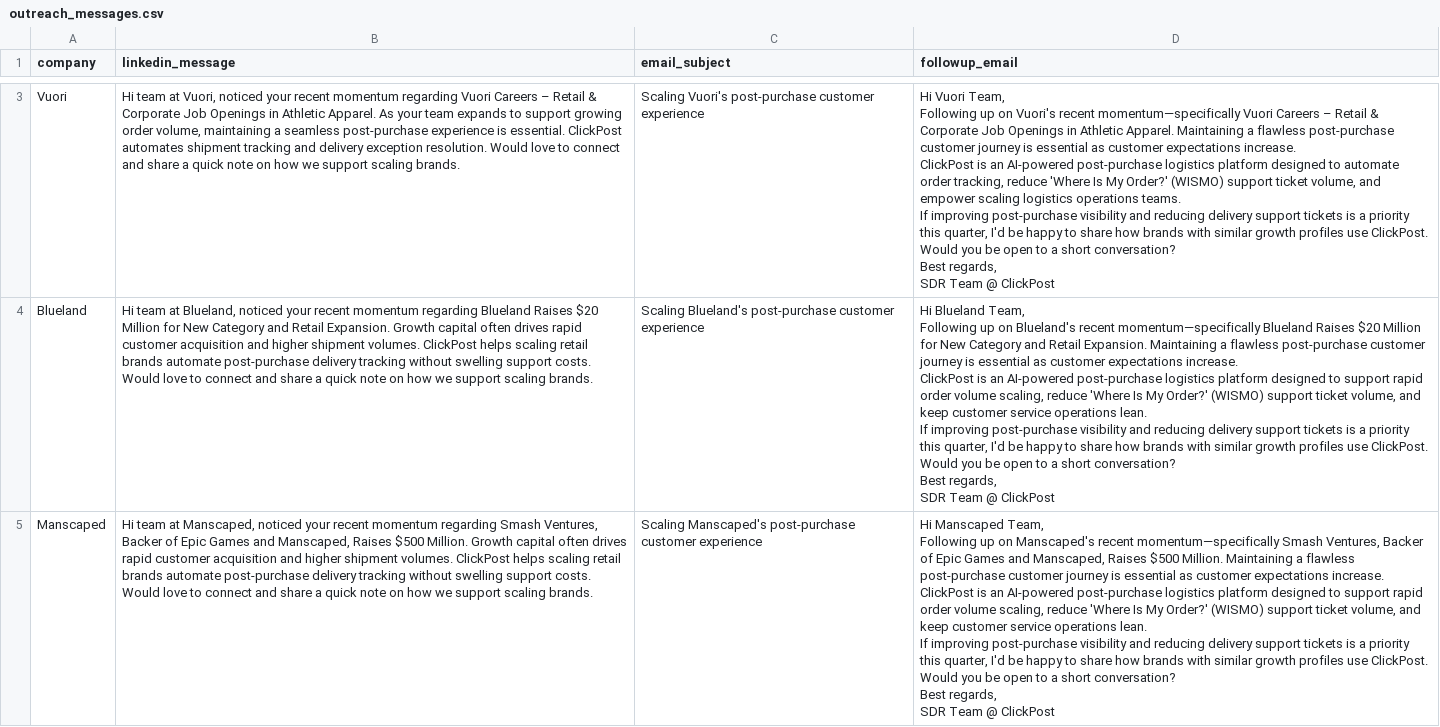
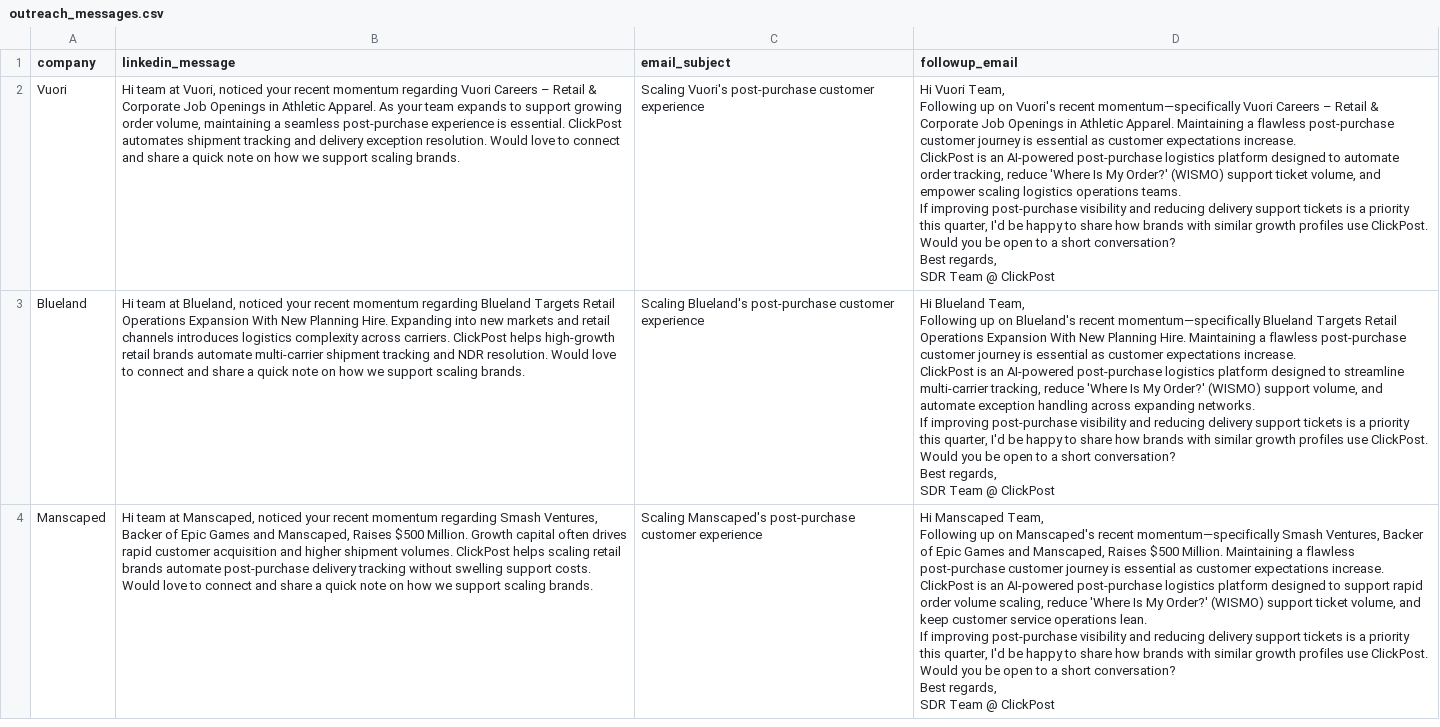
Before and after one commit to Dipakk7/clickpost-radar, a CSV file: outputs/outreach_messages.csv, drawn as a sheet; only a part is shown, gaps mark what is left out; the diff covers the shown part only.

Commit message:
Update generated outputs after final QA verification

```diff
--- a/outputs/outreach_messages.csv
+++ b/outputs/outreach_messages.csv
@@ -25,14 +13,14 @@ Best regards,
 SDR Team @ ClickPost"
-Blueland,"Hi team at Blueland, noticed your recent momentum regarding Blueland Raises $20 Million for New Category and Retail Expansion. Growth capital often drives rapid customer acquisition and higher shipment volumes. ClickPost helps scaling retail brands automate post-purchase delivery tracking without swelling support costs. Would love to connect and share a quick note on how we support scaling brands.",Scaling Blueland's post-purchase customer experience,"Hi Blueland Team,
-
-Following up on Blueland's recent momentum—specifically Blueland Raises $20 Million for New Category and Retail Expansion. Maintaining a flawless post-purchase customer journey is essential as customer expectations increase.
-
-ClickPost is an AI-powered post-purchase logistics platform designed to support rapid order volume scaling, reduce 'Where Is My Order?' (WISMO) support ticket volume, and keep customer service operations lean.
-
-If improving post-purchase visibility and reducing delivery support tickets is a priority this quarter, I'd be happy to share how brands with similar growth profiles use ClickPost.
-
-Would you be open to a short conversation?
-
-Best regards,
-SDR Team @ ClickPost"
+Blueland,"Hi team at Blueland, noticed your recent momentum regarding Blueland Targets Retail Operations Expansion With New Planning Hire. Expanding into new markets and retail channels introduces logistics complexity across carriers. ClickPost helps high-growth retail brands automate multi-carrier shipment tracking and NDR resolution. Would love to connect and share a quick note on how we support scaling brands.",Scaling Blueland's post-purchase customer experience,"Hi Blueland Team,
+
+Following up on Blueland's recent momentum—specifically Blueland Targets Retail Operations Expansion With New Planning Hire. Maintaining a flawless post-purchase customer journey is essential as customer expectations increase.
+
+ClickPost is an AI-powered post-purchase logistics platform designed to streamline multi-carrier tracking, reduce 'Where Is My Order?' (WISMO) support volume, and automate exception handling across expanding networks.
+
+If improving post-purchase visibility and reducing delivery support tickets is a priority this quarter, I'd be happy to share how brands with similar growth profiles use ClickPost.
+
+Would you be open to a short conversation?
+
+Best regards,
+SDR Team @ ClickPost"
 Manscaped,"Hi team at Manscaped, noticed your recent momentum regarding Smash Ventures, Backer of Epic Games and Manscaped, Raises $500 Million. Growth capital often drives rapid customer acquisition and higher shipment volumes. ClickPost helps scaling retail brands automate post-purchase delivery tracking without swelling support costs. Would love to connect and share a quick note on how we support scaling brands.",Scaling Manscaped's post-purchase customer experience,"Hi Manscaped Team,
```
Also changed, not shown: 1 added row and 1 removed row elsewhere in this file, outputs/scored_accounts.csv, sample_outputs/outreach_messages.csv, 7 other files.
